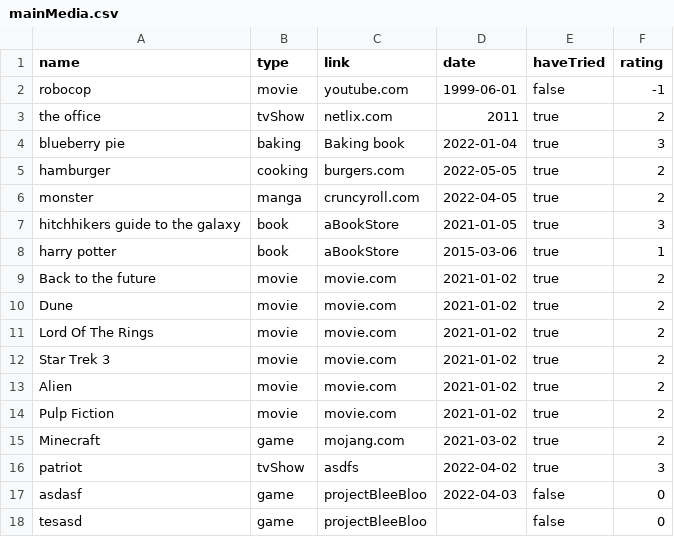
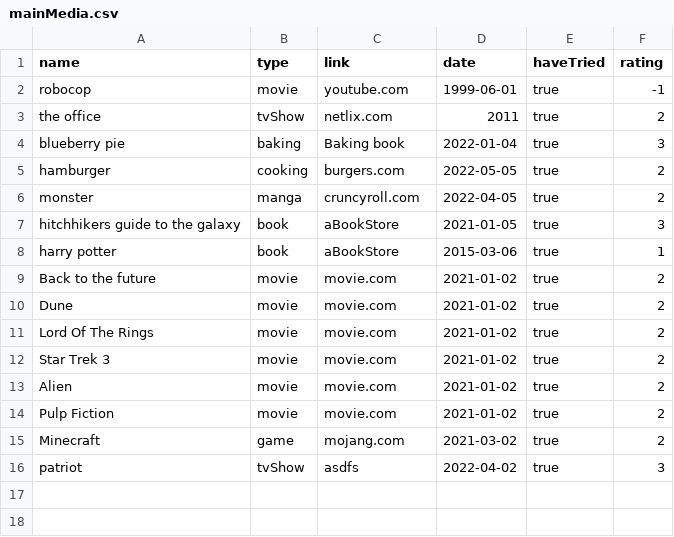
Before and after one commit to joipoi/InternetInterests, a CSV file: src/main/resources/mainMedia.csv, drawn as a sheet.

```diff
--- a/src/main/resources/mainMedia.csv
+++ b/src/main/resources/mainMedia.csv
@@ -1,3 +1,3 @@
 name,type,link,date,haveTried,rating
-robocop,movie,youtube.com,1999-06-01,false,-1
+robocop,movie,youtube.com,1999-06-01,true,-1
 the office,tvShow,netlix.com,2011,true,2
@@ -16,3 +16 @@ Minecraft,game,mojang.com,2021-03-02,true,2
 patriot,tvShow,asdfs,2022-04-02,true,3
-asdasf,game,projectBleeBloo,2022-04-03,false,0
-tesasd,game,projectBleeBloo,,false,0
```
Also changed, not shown: 3 other files.
